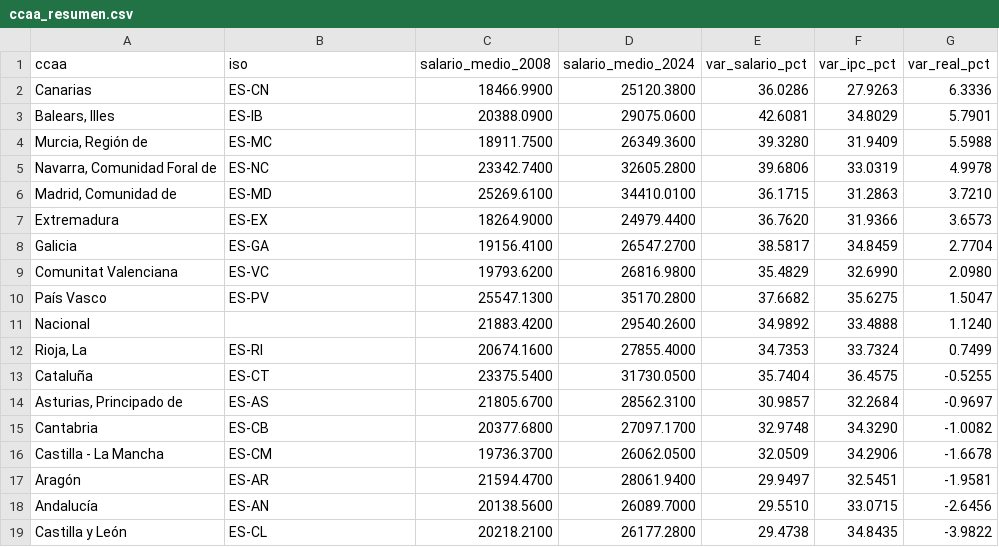
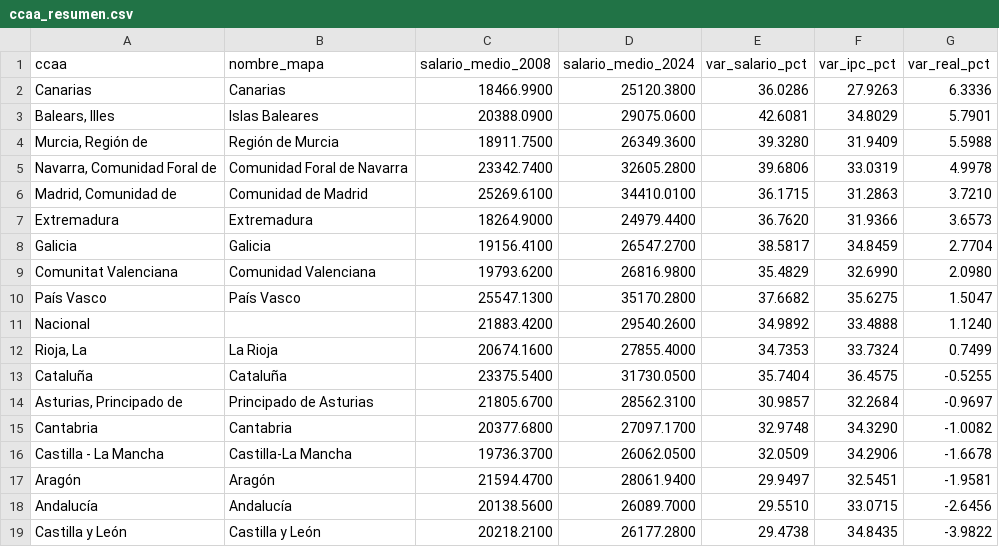
Before and after one commit to sortaria24-max/08MBID_TrabajoPractico, a CSV file: data/processed/ccaa_resumen.csv, drawn as a sheet.

Commit message:
Add files via upload

```diff
--- a/data/processed/ccaa_resumen.csv
+++ b/data/processed/ccaa_resumen.csv
@@ -1,19 +1,19 @@
-ccaa,iso,salario_medio_2008,salario_medio_2024,var_salario_pct,var_ipc_pct,var_real_pct
-Canarias,ES-CN,18466.9900,25120.3800,36.0286,27.9263,6.3336
-"Balears, Illes",ES-IB,20388.0900,29075.0600,42.6081,34.8029,5.7901
-"Murcia, Región de",ES-MC,18911.7500,26349.3600,39.3280,31.9409,5.5988
-"Navarra, Comunidad Foral de",ES-NC,23342.7400,32605.2800,39.6806,33.0319,4.9978
-"Madrid, Comunidad de",ES-MD,25269.6100,34410.0100,36.1715,31.2863,3.7210
-Extremadura,ES-EX,18264.9000,24979.4400,36.7620,31.9366,3.6573
-Galicia,ES-GA,19156.4100,26547.2700,38.5817,34.8459,2.7704
-Comunitat Valenciana,ES-VC,19793.6200,26816.9800,35.4829,32.6990,2.0980
-País Vasco,ES-PV,25547.1300,35170.2800,37.6682,35.6275,1.5047
+ccaa,nombre_mapa,salario_medio_2008,salario_medio_2024,var_salario_pct,var_ipc_pct,var_real_pct
+Canarias,Canarias,18466.9900,25120.3800,36.0286,27.9263,6.3336
+"Balears, Illes",Islas Baleares,20388.0900,29075.0600,42.6081,34.8029,5.7901
+"Murcia, Región de",Región de Murcia,18911.7500,26349.3600,39.3280,31.9409,5.5988
+"Navarra, Comunidad Foral de",Comunidad Foral de Navarra,23342.7400,32605.2800,39.6806,33.0319,4.9978
+"Madrid, Comunidad de",Comunidad de Madrid,25269.6100,34410.0100,36.1715,31.2863,3.7210
+Extremadura,Extremadura,18264.9000,24979.4400,36.7620,31.9366,3.6573
+Galicia,Galicia,19156.4100,26547.2700,38.5817,34.8459,2.7704
+Comunitat Valenciana,Comunidad Valenciana,19793.6200,26816.9800,35.4829,32.6990,2.0980
+País Vasco,País Vasco,25547.1300,35170.2800,37.6682,35.6275,1.5047
 Nacional,,21883.4200,29540.2600,34.9892,33.4888,1.1240
-"Rioja, La",ES-RI,20674.1600,27855.4000,34.7353,33.7324,0.7499
-Cataluña,ES-CT,23375.5400,31730.0500,35.7404,36.4575,-0.5255
-"Asturias, Principado de",ES-AS,21805.6700,28562.3100,30.9857,32.2684,-0.9697
-Cantabria,ES-CB,20377.6800,27097.1700,32.9748,34.3290,-1.0082
-Castilla - La Mancha,ES-CM,19736.3700,26062.0500,32.0509,34.2906,-1.6678
-Aragón,ES-AR,21594.4700,28061.9400,29.9497,32.5451,-1.9581
-Andalucía,ES-AN,20138.5600,26089.7000,29.5510,33.0715,-2.6456
-Castilla y León,ES-CL,20218.2100,26177.2800,29.4738,34.8435,-3.9822
+"Rioja, La",La Rioja,20674.1600,27855.4000,34.7353,33.7324,0.7499
+Cataluña,Cataluña,23375.5400,31730.0500,35.7404,36.4575,-0.5255
+"Asturias, Principado de",Principado de Asturias,21805.6700,28562.3100,30.9857,32.2684,-0.9697
+Cantabria,Cantabria,20377.6800,27097.1700,32.9748,34.3290,-1.0082
+Castilla - La Mancha,Castilla-La Mancha,19736.3700,26062.0500,32.0509,34.2906,-1.6678
+Aragón,Aragón,21594.4700,28061.9400,29.9497,32.5451,-1.9581
+Andalucía,Andalucía,20138.5600,26089.7000,29.5510,33.0715,-2.6456
+Castilla y León,Castilla y León,20218.2100,26177.2800,29.4738,34.8435,-3.9822
```
